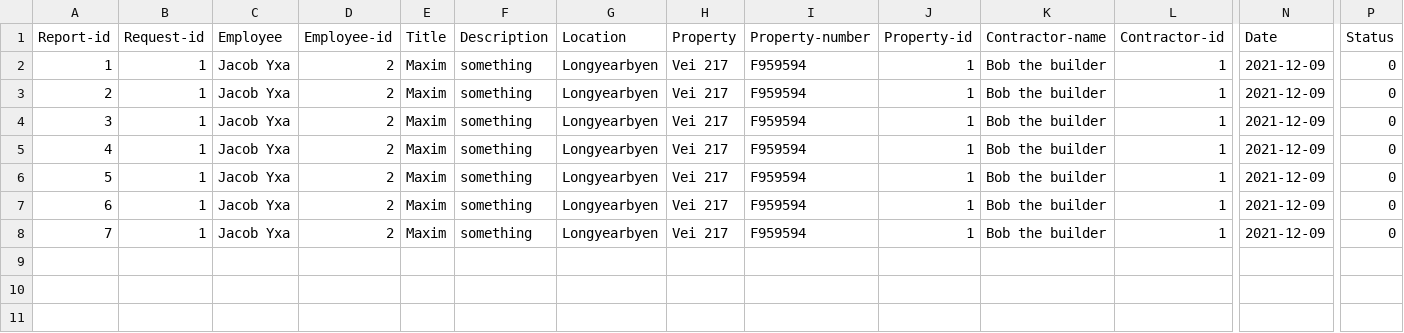
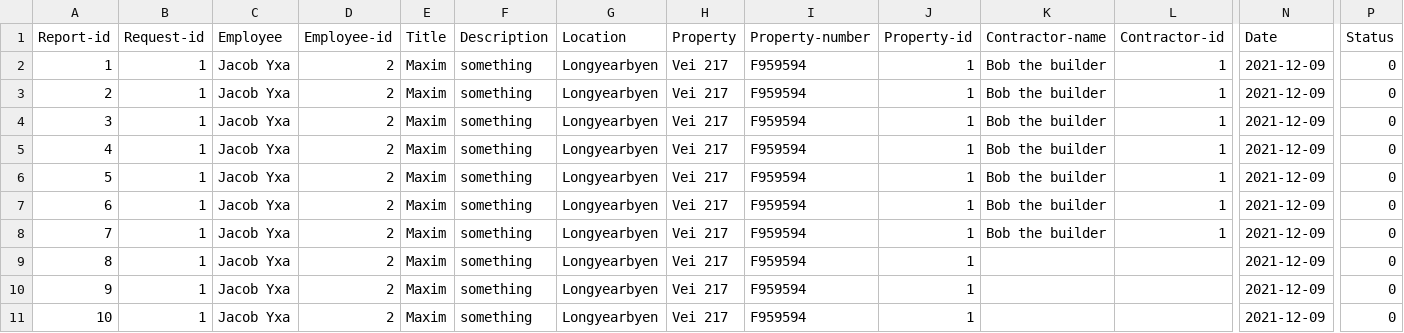
Before and after one commit to lsig/NaNairverkefni, a CSV file: NaN_Program/CSV_Files/Reports.csv, drawn as a sheet; only a part is shown, gaps mark what is left out; rows hold the shown columns only; the diff names each change by its address in the sheet, - before the commit and + after, or states it on an @@ line.

```diff
--- a/NaN_Program/CSV_Files/Reports.csv
+++ b/NaN_Program/CSV_Files/Reports.csv
+row 9: 8 | 1 | Jacob Yxa | 2 | Maxim | something | Longyearbyen | Vei 217 | F959594 | 1 |  |  | 2021-12-09 | 0
+row 10: 9 | 1 | Jacob Yxa | 2 | Maxim | something | Longyearbyen | Vei 217 | F959594 | 1 |  |  | 2021-12-09 | 0
+row 11: 10 | 1 | Jacob Yxa | 2 | Maxim | something | Longyearbyen | Vei 217 | F959594 | 1 |  |  | 2021-12-09 | 0
```
Also changed, not shown: NaN_Program/CSV_Files/Maintenance_request.csv, 2 other files.
